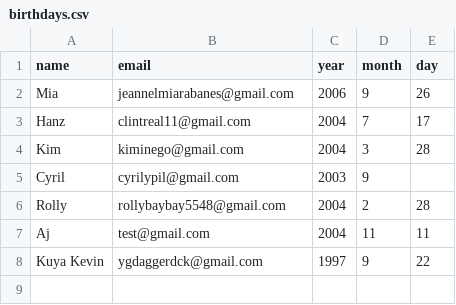
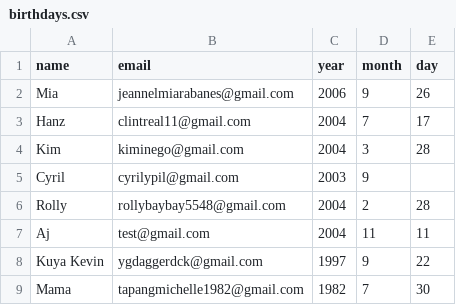
Before and after one commit to CryoYohan/Automated-Birthday-Wisher, a CSV file: automated-birthday-wisher/birthdays.csv, drawn as a sheet; the diff names each change by its address in the sheet, - before the commit and + after, or states it on an @@ line.

Commit message:
Add more birthdays

```diff
--- a/automated-birthday-wisher/birthdays.csv
+++ b/automated-birthday-wisher/birthdays.csv
+row 9: Mama | tapangmichelle1982@gmail.com | 1982 | 7 | 30
```
Also changed, not shown: 1 other file.
